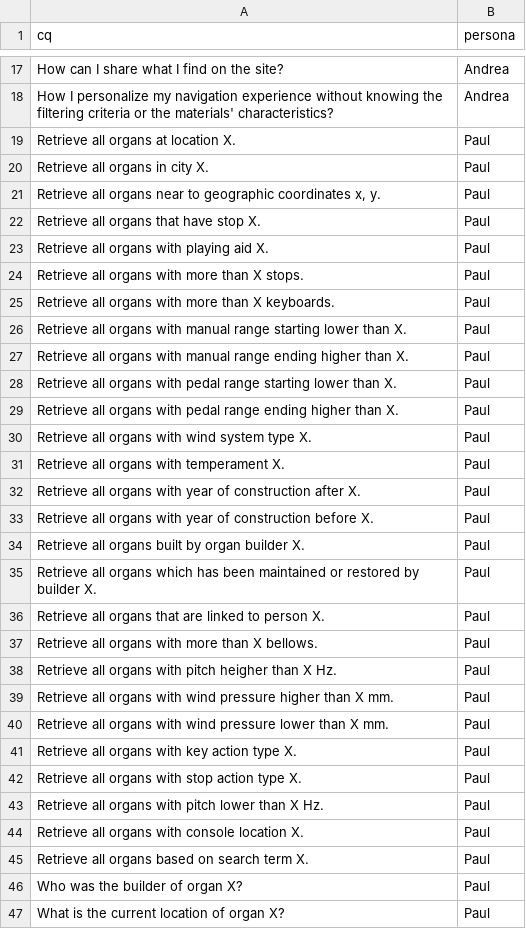
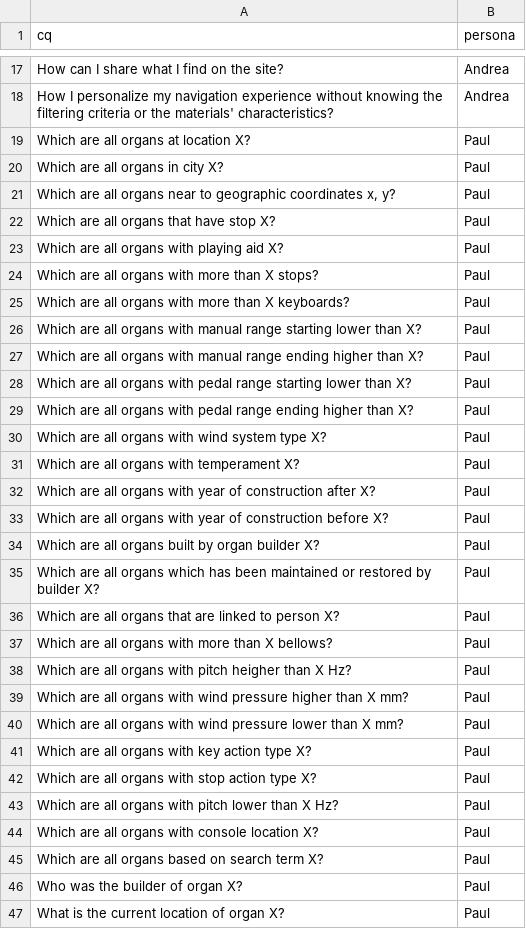
Before and after one commit to polifonia-project/idea, a TSV file: data/projections/00000/PolifoniaCQ/metadata.tsv, drawn as a sheet; only a part is shown, gaps mark what is left out; the diff covers the shown part only.

```diff
--- a/data/projections/00000/PolifoniaCQ/metadata.tsv
+++ b/data/projections/00000/PolifoniaCQ/metadata.tsv
@@ -18,29 +18,29 @@ How can I share what I find on the site?	Andrea
 How I personalize my navigation experience without knowing the filtering criteria or the materials' characteristics?	Andrea
-Retrieve all organs at location X.	Paul
-Retrieve all organs in city X.	Paul
-Retrieve all organs near to geographic coordinates x, y.	Paul
-Retrieve all organs that have stop X.	Paul
-Retrieve all organs with playing aid X.	Paul
-Retrieve all organs with more than X stops.	Paul
-Retrieve all organs with more than X keyboards.	Paul
-Retrieve all organs with manual range starting lower than X.	Paul
-Retrieve all organs with manual range ending higher than X.	Paul
-Retrieve all organs with pedal range starting lower than X.	Paul
-Retrieve all organs with pedal range ending higher than X.	Paul
-Retrieve all organs with wind system type X.	Paul
-Retrieve all organs with temperament X.	Paul
-Retrieve all organs with year of construction after X.	Paul
-Retrieve all organs with year of construction before X.	Paul
-Retrieve all organs built by organ builder X.	Paul
-Retrieve all organs which has been maintained or restored by builder X.	Paul
-Retrieve all organs that are linked to person X.	Paul
-Retrieve all organs with more than X bellows.	Paul
-Retrieve all organs with pitch heigher than X Hz.	Paul
-Retrieve all organs with wind pressure higher than X mm.	Paul
-Retrieve all organs with wind pressure lower than X mm.	Paul
-Retrieve all organs with key action type X.	Paul
-Retrieve all organs with stop action type X.	Paul
-Retrieve all organs with pitch lower than X Hz.	Paul
-Retrieve all organs with console location X.	Paul
-Retrieve all organs based on search term X.	Paul
+Which are all organs at location X?	Paul
+Which are all organs in city X?	Paul
+Which are all organs near to geographic coordinates x, y?	Paul
+Which are all organs that have stop X?	Paul
+Which are all organs with playing aid X?	Paul
+Which are all organs with more than X stops?	Paul
+Which are all organs with more than X keyboards?	Paul
+Which are all organs with manual range starting lower than X?	Paul
+Which are all organs with manual range ending higher than X?	Paul
+Which are all organs with pedal range starting lower than X?	Paul
+Which are all organs with pedal range ending higher than X?	Paul
+Which are all organs with wind system type X?	Paul
+Which are all organs with temperament X?	Paul
+Which are all organs with year of construction after X?	Paul
+Which are all organs with year of construction before X?	Paul
+Which are all organs built by organ builder X?	Paul
+Which are all organs which has been maintained or restored by builder X?	Paul
+Which are all organs that are linked to person X?	Paul
+Which are all organs with more than X bellows?	Paul
+Which are all organs with pitch heigher than X Hz?	Paul
+Which are all organs with wind pressure higher than X mm?	Paul
+Which are all organs with wind pressure lower than X mm?	Paul
+Which are all organs with key action type X?	Paul
+Which are all organs with stop action type X?	Paul
+Which are all organs with pitch lower than X Hz?	Paul
+Which are all organs with console location X?	Paul
+Which are all organs based on search term X?	Paul
 Who was the builder of organ X?	Paul
```
Also changed, not shown: 21 added rows and 6 edited cells elsewhere in this file, data/cq_with_issues.csv, 3 other files.
